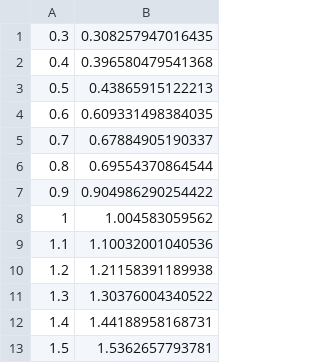
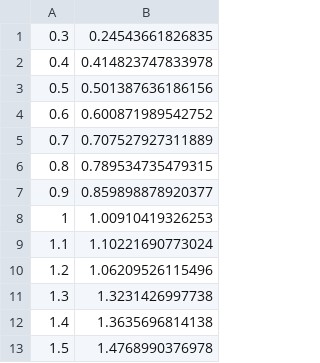
Before and after one commit to ronca98/mse312_project, a CSV file: verify_model.csv, drawn as a sheet.

```diff
--- a/verify_model.csv
+++ b/verify_model.csv
@@ -1,13 +1,13 @@
-0.3,0.308257947016435
-0.4,0.396580479541368
-0.5,0.43865915122213
-0.6,0.609331498384035
-0.7,0.67884905190337
-0.8,0.69554370864544
-0.9,0.904986290254422
-1,1.004583059562
-1.1,1.10032001040536
-1.2,1.21158391189938
-1.3,1.30376004340522
-1.4,1.44188958168731
-1.5,1.5362657793781
+0.3,0.24543661826835
+0.4,0.414823747833978
+0.5,0.501387636186156
+0.6,0.600871989542752
+0.7,0.707527927311889
+0.8,0.789534735479315
+0.9,0.859898878920377
+1,1.00910419326253
+1.1,1.10221690773024
+1.2,1.06209526115496
+1.3,1.3231426997738
+1.4,1.3635696814138
+1.5,1.4768990376978
```
Also changed, not shown: curve_fit_model_data_5.csv, 7 other files.
